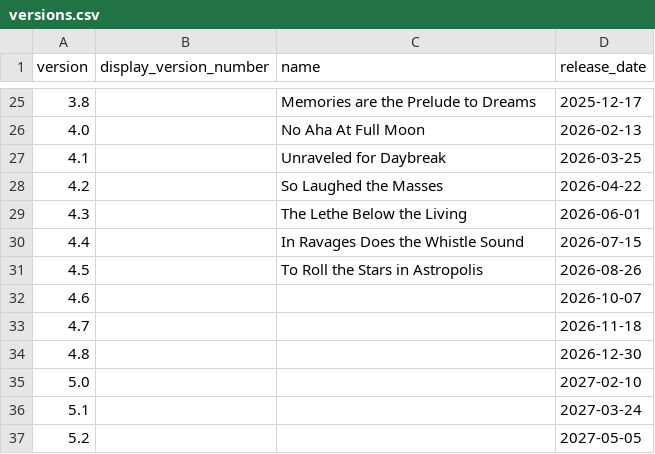
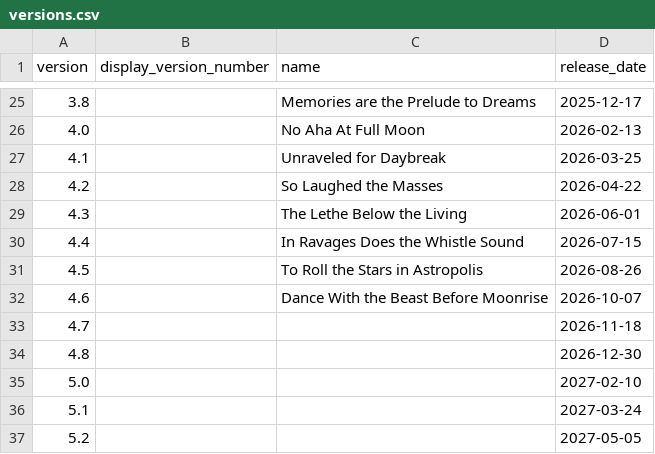
Before and after one commit to Remls/GenshinChars, a CSV file: data/hsr/versions.csv, drawn as a sheet; only a part is shown, gaps mark what is left out.

Commit message:
Update versions.csv

```diff
--- a/data/hsr/versions.csv
+++ b/data/hsr/versions.csv
@@ -31,3 +31,3 @@ version,display_version_number,name,release_date
 4.5,,To Roll the Stars in Astropolis,2026-08-26
-4.6,,,2026-10-07
+4.6,,Dance With the Beast Before Moonrise,2026-10-07
 4.7,,,2026-11-18
```
